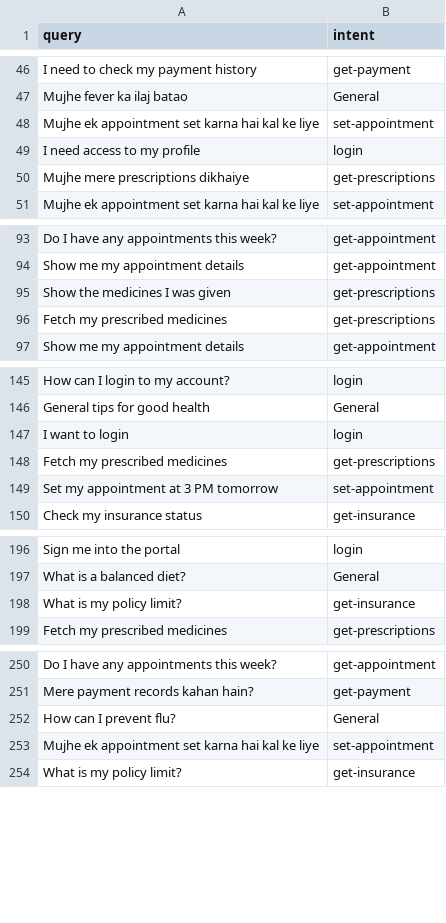
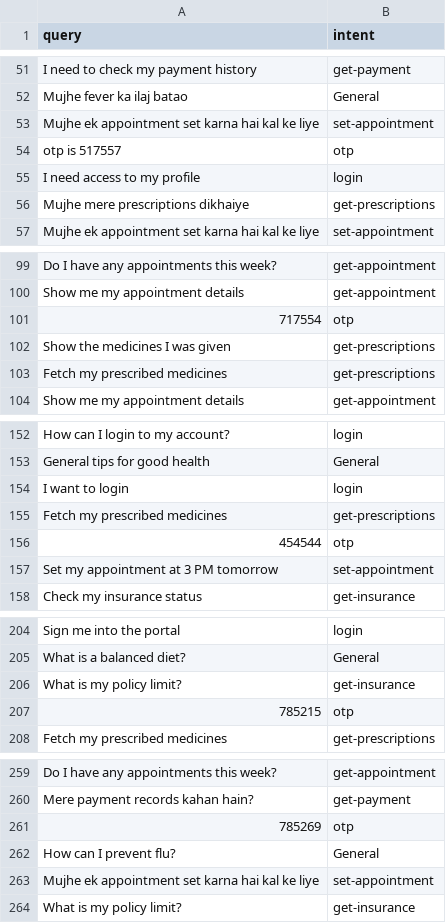
Before and after one commit to Mashru-Shyam/AI-Chatbot, a CSV file: Query_Classification.csv, drawn as a sheet; only a part is shown, gaps mark what is left out; the diff covers the shown part only.

```diff
--- a/Query_Classification.csv
+++ b/Query_Classification.csv
@@ -48,2 +53,3 @@ Mujhe fever ka ilaj batao,General
 Mujhe ek appointment set karna hai kal ke liye,set-appointment
+otp is 517557,otp
 I need access to my profile,login
@@ -94,2 +100,3 @@ Do I have any appointments this week?,get-appointment
 Show me my appointment details,get-appointment
+717554,otp
 Show the medicines I was given,get-prescriptions
@@ -148,2 +155,3 @@ I want to login,login
 Fetch my prescribed medicines,get-prescriptions
+454544,otp
 Set my appointment at 3 PM tomorrow,set-appointment
@@ -198,2 +206,3 @@ What is a balanced diet?,General
 What is my policy limit?,get-insurance
+785215,otp
 Fetch my prescribed medicines,get-prescriptions
@@ -251,2 +260,3 @@ Do I have any appointments this week?,get-appointment
 Mere payment records kahan hain?,get-payment
+785269,otp
 How can I prevent flu?,General
```
Also changed, not shown: 29 added rows elsewhere in this file, 11 other files.
